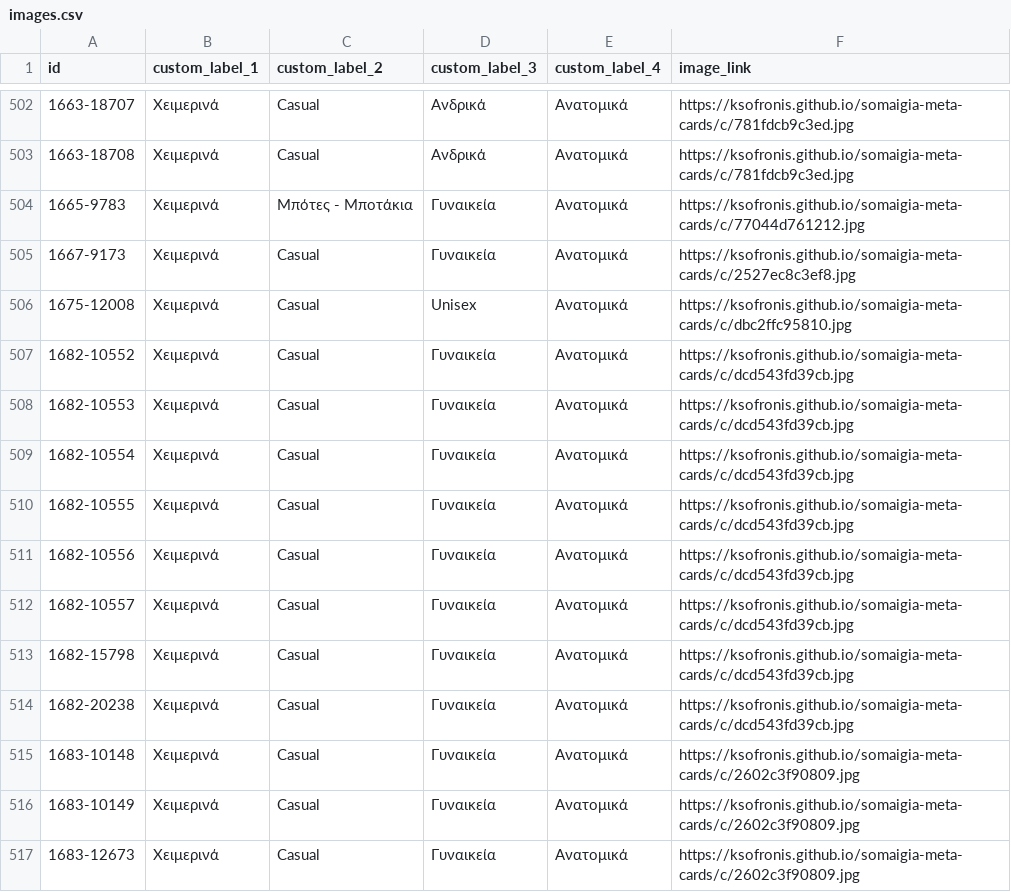
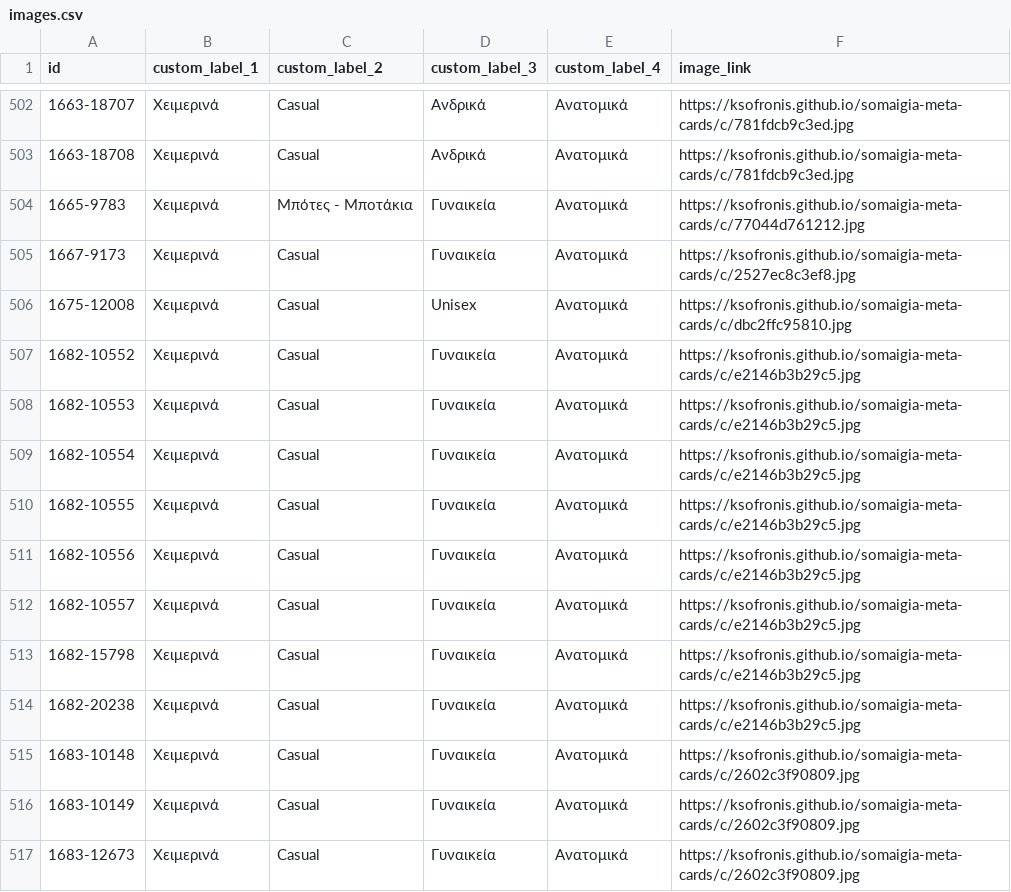
Before and after one commit to ksofronis/somaigia-meta-cards, a CSV file: feed/images.csv, drawn as a sheet; only a part is shown, gaps mark what is left out.

```diff
--- a/feed/images.csv
+++ b/feed/images.csv
@@ -506,10 +506,10 @@ id,custom_label_1,custom_label_2,custom_label_3,custom_label_4,image_link
 1675-12008,Χειμερινά,Casual,Unisex,Ανατομικά,https://ksofronis.github.io/somaigia-meta-cards/c/dbc2ffc95810.jpg
-1682-10552,Χειμερινά,Casual,Γυναικεία,Ανατομικά,https://ksofronis.github.io/somaigia-meta-cards/c/dcd543fd39cb.jpg
-1682-10553,Χειμερινά,Casual,Γυναικεία,Ανατομικά,https://ksofronis.github.io/somaigia-meta-cards/c/dcd543fd39cb.jpg
-1682-10554,Χειμερινά,Casual,Γυναικεία,Ανατομικά,https://ksofronis.github.io/somaigia-meta-cards/c/dcd543fd39cb.jpg
-1682-10555,Χειμερινά,Casual,Γυναικεία,Ανατομικά,https://ksofronis.github.io/somaigia-meta-cards/c/dcd543fd39cb.jpg
-1682-10556,Χειμερινά,Casual,Γυναικεία,Ανατομικά,https://ksofronis.github.io/somaigia-meta-cards/c/dcd543fd39cb.jpg
-1682-10557,Χειμερινά,Casual,Γυναικεία,Ανατομικά,https://ksofronis.github.io/somaigia-meta-cards/c/dcd543fd39cb.jpg
-1682-15798,Χειμερινά,Casual,Γυναικεία,Ανατομικά,https://ksofronis.github.io/somaigia-meta-cards/c/dcd543fd39cb.jpg
-1682-20238,Χειμερινά,Casual,Γυναικεία,Ανατομικά,https://ksofronis.github.io/somaigia-meta-cards/c/dcd543fd39cb.jpg
+1682-10552,Χειμερινά,Casual,Γυναικεία,Ανατομικά,https://ksofronis.github.io/somaigia-meta-cards/c/e2146b3b29c5.jpg
+1682-10553,Χειμερινά,Casual,Γυναικεία,Ανατομικά,https://ksofronis.github.io/somaigia-meta-cards/c/e2146b3b29c5.jpg
+1682-10554,Χειμερινά,Casual,Γυναικεία,Ανατομικά,https://ksofronis.github.io/somaigia-meta-cards/c/e2146b3b29c5.jpg
+1682-10555,Χειμερινά,Casual,Γυναικεία,Ανατομικά,https://ksofronis.github.io/somaigia-meta-cards/c/e2146b3b29c5.jpg
+1682-10556,Χειμερινά,Casual,Γυναικεία,Ανατομικά,https://ksofronis.github.io/somaigia-meta-cards/c/e2146b3b29c5.jpg
+1682-10557,Χειμερινά,Casual,Γυναικεία,Ανατομικά,https://ksofronis.github.io/somaigia-meta-cards/c/e2146b3b29c5.jpg
+1682-15798,Χειμερινά,Casual,Γυναικεία,Ανατομικά,https://ksofronis.github.io/somaigia-meta-cards/c/e2146b3b29c5.jpg
+1682-20238,Χειμερινά,Casual,Γυναικεία,Ανατομικά,https://ksofronis.github.io/somaigia-meta-cards/c/e2146b3b29c5.jpg
 1683-10148,Χειμερινά,Casual,Γυναικεία,Ανατομικά,https://ksofronis.github.io/somaigia-meta-cards/c/2602c3f90809.jpg
```
Also changed, not shown: 5 other files.
